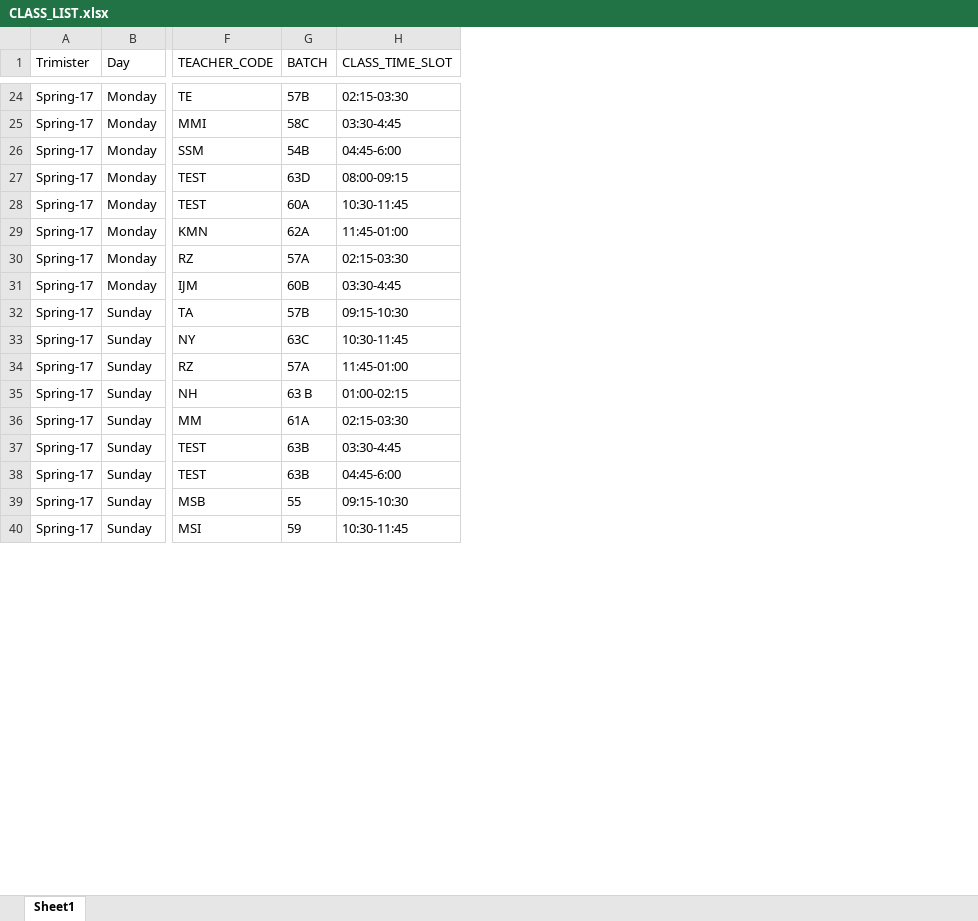
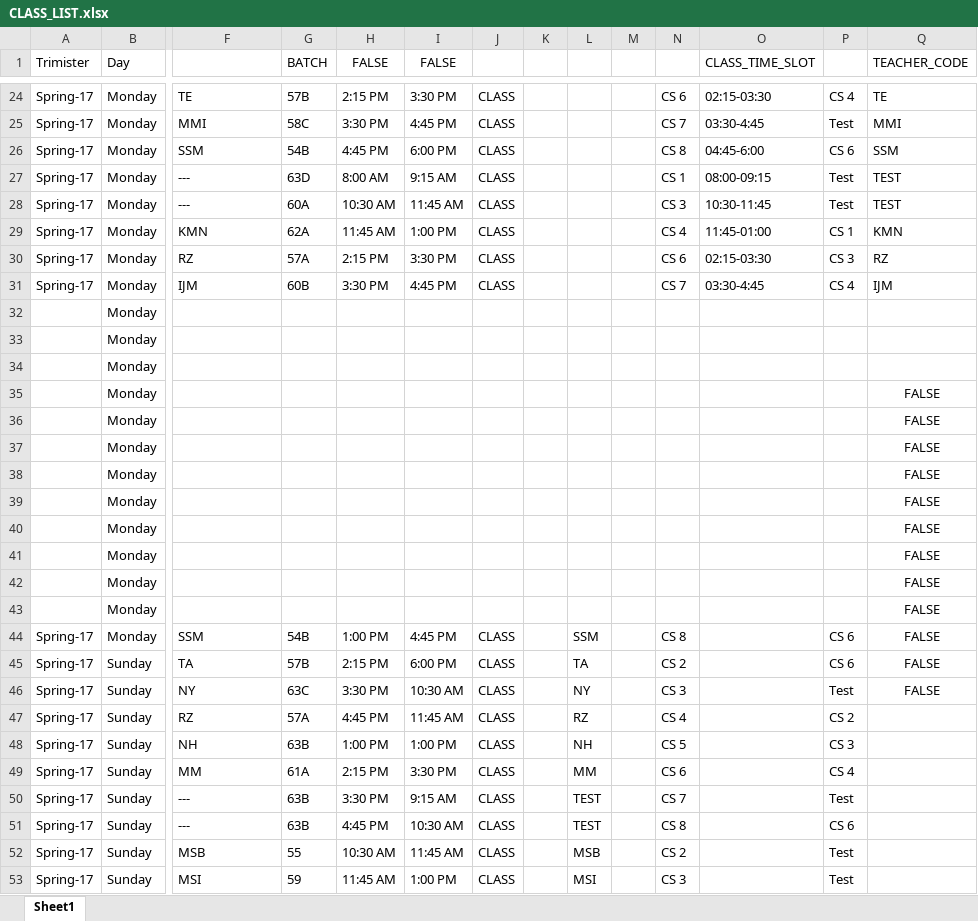
Before and after one commit to ARN-Test/RoutPro, an Excel workbook: Routine R1/EXCEL RESOURCE/CLASS_LIST.xlsx, sheet Sheet1, drawn as a sheet; only a part is shown, gaps mark what is left out; values as stored, in another font and other column widths than the file's, no borders; addresses are those after the commit; rows hold the shown columns only; the diff covers the shown part only; the diff names each change by its address in the sheet, - before the commit and + after, or states it on an @@ line.

Commit message:
BatchFaculty Almost
BatchFaculty Almost Complete , Proceed to Room Summary

```diff
--- a/Routine R1/EXCEL RESOURCE/CLASS_LIST.xlsx (sheet Sheet1)
+++ b/Routine R1/EXCEL RESOURCE/CLASS_LIST.xlsx (sheet Sheet1)
+column H (FALSE), rows 24-31: 2:15 PM | 3:30 PM | 4:45 PM | 8:00 AM | 10:30 AM | 11:45 AM | 2:15 PM | 3:30 PM; rows 45-53: 2:15 PM | 3:30 PM | 4:45 PM | 1:00 PM | 2:15 PM | 3:30 PM | 4:45 PM | 10:30 AM | 11:45 AM
+column I (FALSE), rows 24-31: 3:30 PM | 4:45 PM | 6:00 PM | 9:15 AM | 11:45 AM | 1:00 PM | 3:30 PM | 4:45 PM; rows 45-53: 6:00 PM | 10:30 AM | 11:45 AM | 1:00 PM | 3:30 PM | 9:15 AM | 10:30 AM | 11:45 AM | 1:00 PM
+column J, rows 24-31: all CLASS; rows 45-53: all CLASS
+column K, empty
+column L, rows 45-53: TA | NY | RZ | NH | MM | TEST | TEST | MSB | MSI
+column M, empty
+column N, rows 24-31: CS 6 | CS 7 | CS 8 | CS 1 | CS 3 | CS 4 | CS 6 | CS 7; rows 45-53: CS 2 | CS 3 | CS 4 | CS 5 | CS 6 | CS 7 | CS 8 | CS 2 | CS 3
+column P, rows 24-31: CS 4 | Test | CS 6 | Test | Test | CS 1 | CS 3 | CS 4; rows 45-53: CS 6 | Test | CS 2 | CS 3 | CS 4 | Test | CS 6 | Test | Test
+column Q (TEACHER_CODE), rows 24-31: TE | MMI | SSM | TEST | TEST | KMN | RZ | IJM; rows 45-46: FALSE | FALSE
-F1: TEACHER_CODE
+F1: (empty)
-F27:F28: TEST
+F27:F28: ---
+row 32:  | Monday
+row 33:  | Monday
+row 34:  | Monday
+row 35:  | Monday |  |  |  |  |  |  |  |  |  |  |  | FALSE
+row 36:  | Monday |  |  |  |  |  |  |  |  |  |  |  | FALSE
+row 37:  | Monday |  |  |  |  |  |  |  |  |  |  |  | FALSE
+row 38:  | Monday |  |  |  |  |  |  |  |  |  |  |  | FALSE
+row 39:  | Monday |  |  |  |  |  |  |  |  |  |  |  | FALSE
+row 40:  | Monday |  |  |  |  |  |  |  |  |  |  |  | FALSE
+row 41:  | Monday |  |  |  |  |  |  |  |  |  |  |  | FALSE
+row 42:  | Monday |  |  |  |  |  |  |  |  |  |  |  | FALSE
+row 43:  | Monday |  |  |  |  |  |  |  |  |  |  |  | FALSE
+row 44: Spring-17 | Monday | SSM | 54B | 1:00 PM | 4:45 PM | CLASS |  | SSM |  | CS 8 |  | CS 6 | FALSE
-O45 (CLASS_TIME_SLOT): 09:15-10:30
+O45 (CLASS_TIME_SLOT): (empty)
-O46 (CLASS_TIME_SLOT): 10:30-11:45
+O46 (CLASS_TIME_SLOT): (empty)
-O47 (CLASS_TIME_SLOT): 11:45-01:00
+O47 (CLASS_TIME_SLOT): (empty)
-G48 (BATCH): 63 B
+G48 (BATCH): 63B
-O48 (CLASS_TIME_SLOT): 01:00-02:15
+O48 (CLASS_TIME_SLOT): (empty)
-O49 (CLASS_TIME_SLOT): 02:15-03:30
+O49 (CLASS_TIME_SLOT): (empty)
-F50:F51: TEST
+F50:F51: ---
-O50 (CLASS_TIME_SLOT): 03:30-4:45
+O50 (CLASS_TIME_SLOT): (empty)
-O51 (CLASS_TIME_SLOT): 04:45-6:00
+O51 (CLASS_TIME_SLOT): (empty)
-O52 (CLASS_TIME_SLOT): 09:15-10:30
+O52 (CLASS_TIME_SLOT): (empty)
-O53 (CLASS_TIME_SLOT): 10:30-11:45
+O53 (CLASS_TIME_SLOT): (empty)
```
Also changed, not shown: 31 added rows, 31 removed rows and 33 edited cells elsewhere in this sheet, formulas that keep their value, 26 other files.
